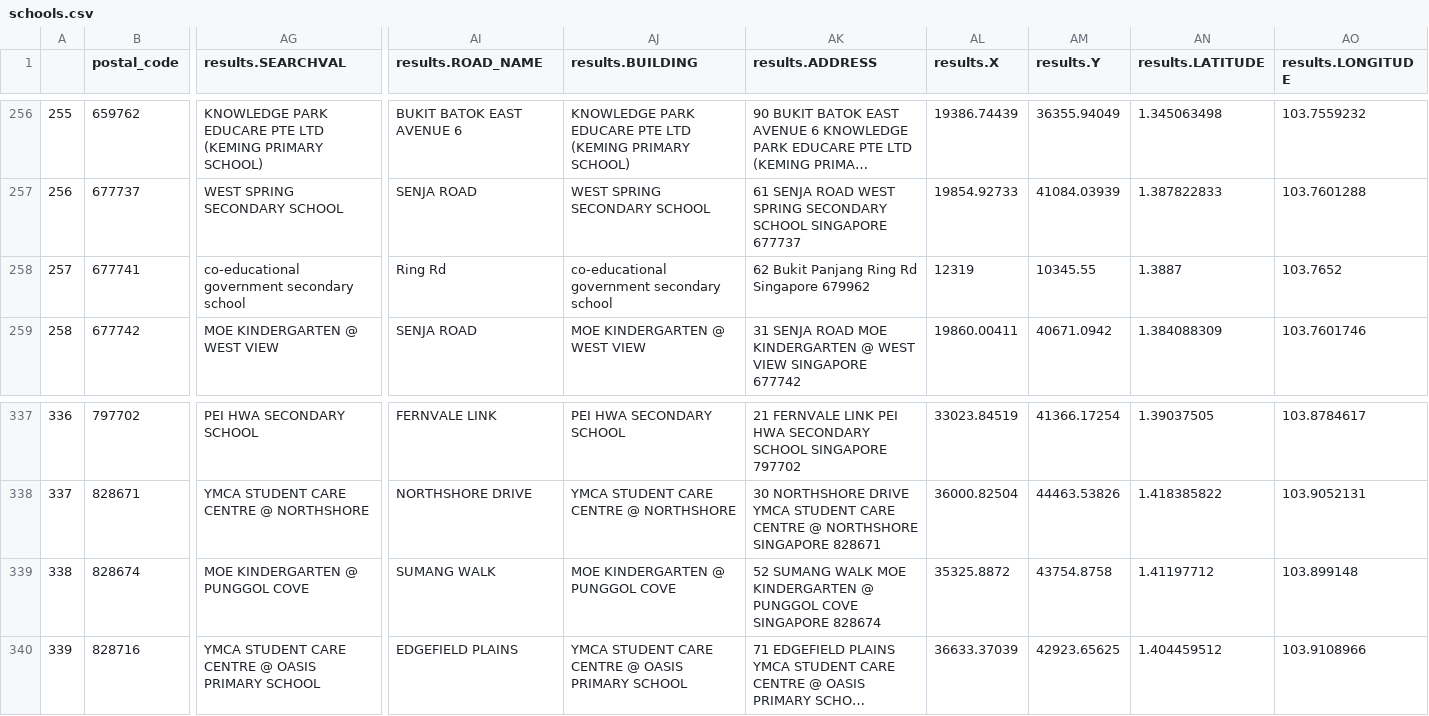
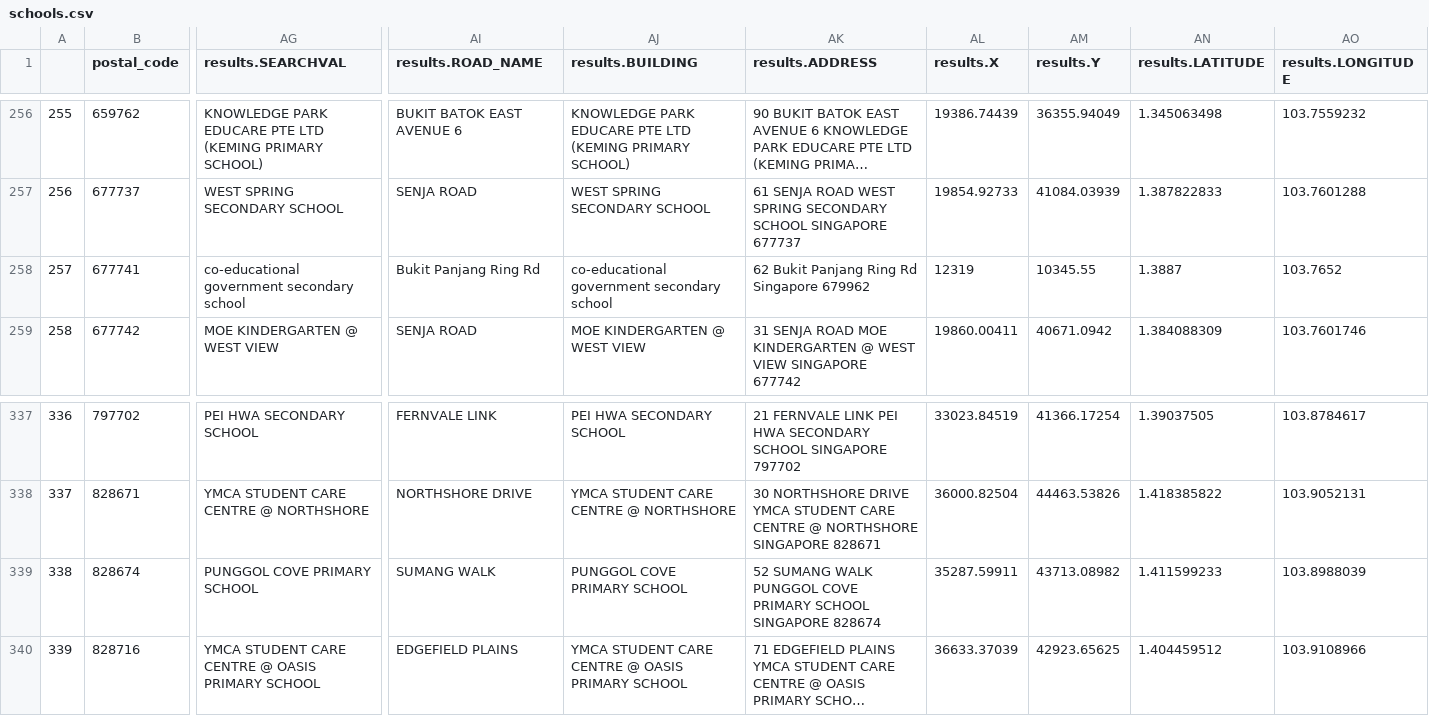
Before and after one commit to y1zaoWang/ISSS624, a CSV file: In-class_Ex4/aspatial/schools.csv, drawn as a sheet; only a part is shown, gaps mark what is left out; long unchanged cells end in …; the diff covers the shown part only; the diff names each change by its address in the sheet, - before the commit and + after, or states it on an @@ line.

```diff
--- a/In-class_Ex4/aspatial/schools.csv
+++ b/In-class_Ex4/aspatial/schools.csv
-AI258 (results.ROAD_NAME): Ring Rd
+AI258 (results.ROAD_NAME): Bukit Panjang Ring Rd
-AG339 (results.SEARCHVAL): MOE KINDERGARTEN @ PUNGGOL COVE
+AG339 (results.SEARCHVAL): PUNGGOL COVE PRIMARY SCHOOL
-AJ339 (results.BUILDING): MOE KINDERGARTEN @ PUNGGOL COVE
+AJ339 (results.BUILDING): PUNGGOL COVE PRIMARY SCHOOL
-AK339 (results.ADDRESS): …SUMANG WALK MOE KINDERGARTEN @ PUNGGOL COVE SINGAPORE 828674
+AK339 (results.ADDRESS): …SUMANG WALK PUNGGOL COVE PRIMARY SCHOOL SINGAPORE 828674
-AL339 (results.X): 35325.8872
+AL339 (results.X): 35287.59911
-AM339 (results.Y): 43754.8758
+AM339 (results.Y): 43713.08982
-AN339 (results.LATITUDE): 1.41197712
+AN339 (results.LATITUDE): 1.411599233
-AO339 (results.LONGITUDE): 103.899148
+AO339 (results.LONGITUDE): 103.8988039
```
Also changed, not shown: 70 edited cells elsewhere in this file, 30 other files.
